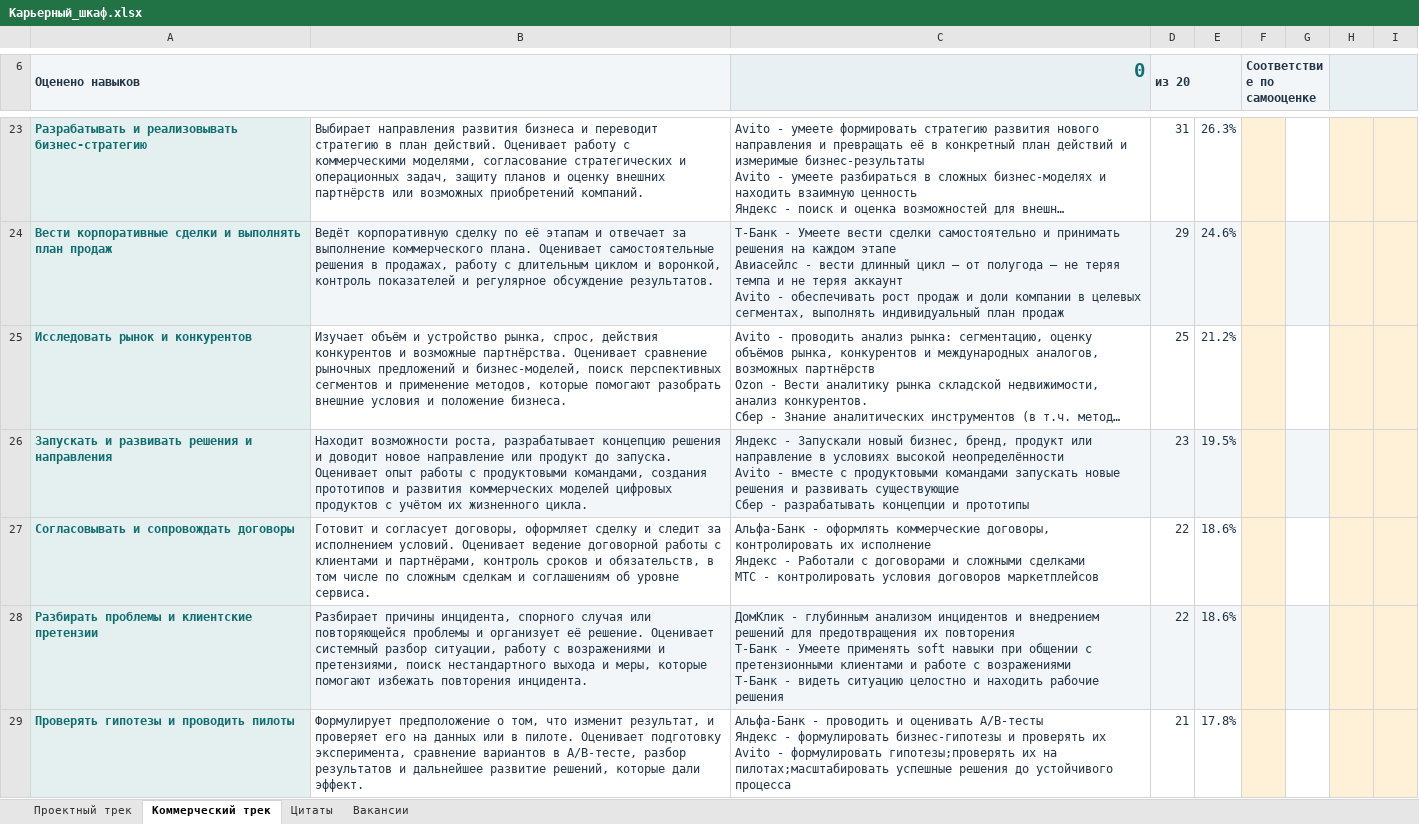
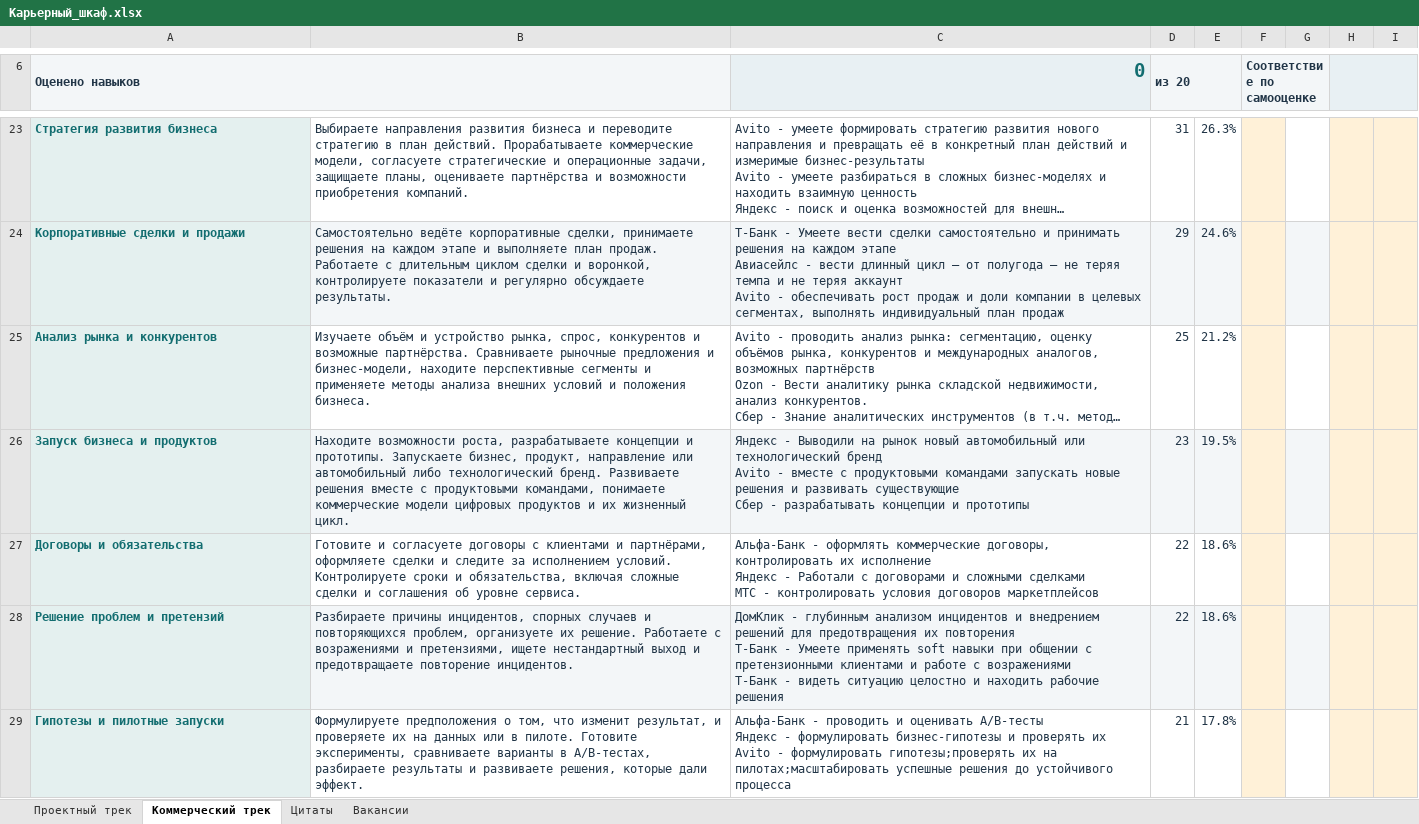
Before and after one commit to Zadnessa/prodradar, an Excel workbook: .github/career_closet_v2/Карьерный_шкаф.xlsx, sheet Коммерческий трек, drawn as a sheet; only a part is shown, gaps mark what is left out; long unchanged cells end in …; values as stored, in another font and other column widths than the file's, no borders; charts and pictures and table styles not drawn; ↵ is a line break in a cell; the diff covers the shown part only; the diff names each change by its address in the sheet, - before the commit and + after, or states it on an @@ line.

```diff
--- a/.github/career_closet_v2/Карьерный_шкаф.xlsx (sheet Коммерческий трек)
+++ b/.github/career_closet_v2/Карьерный_шкаф.xlsx (sheet Коммерческий трек)
-A23 (Оценено навыков): Разрабатывать и реализовывать бизнес-стратегию
+A23 (Оценено навыков): Стратегия развития бизнеса
-B23: Выбирает направления развития бизнеса и переводит стратегию в план действий. Оценивает работу с коммерческими моделями, согласование стратегических и операционных задач, защиту планов и оценку внешних партнёрств или возможных приобретений компаний.
+B23: Выбираете направления развития бизнеса и переводите стратегию в план действий. Прорабатываете коммерческие модели, согласуете стратегические и операционные задачи, защищаете планы, оцениваете партнёрства и возможности приобретения компаний.
-A24 (Оценено навыков): Вести корпоративные сделки и выполнять план продаж
+A24 (Оценено навыков): Корпоративные сделки и продажи
-B24: Ведёт корпоративную сделку по её этапам и отвечает за выполнение коммерческого плана. Оценивает самостоятельные решения в продажах, работу с длительным циклом и воронкой, контроль показателей и регулярное обсуждение результатов.
+B24: Самостоятельно ведёте корпоративные сделки, принимаете решения на каждом этапе и выполняете план продаж. Работаете с длительным циклом сделки и воронкой, контролируете показатели и регулярно обсуждаете результаты.
-A25 (Оценено навыков): Исследовать рынок и конкурентов
+A25 (Оценено навыков): Анализ рынка и конкурентов
-B25: Изучает объём и устройство рынка, спрос, действия конкурентов и возможные партнёрства. Оценивает сравнение рыночных предложений и бизнес-моделей, поиск перспективных сегментов и применение методов, которые помогают разобрать внешние условия и положение бизнеса.
+B25: Изучаете объём и устройство рынка, спрос, конкурентов и возможные партнёрства. Сравниваете рыночные предложения и бизнес-модели, находите перспективные сегменты и применяете методы анализа внешних условий и положения бизнеса.
-A26 (Оценено навыков): Запускать и развивать решения и направления
+A26 (Оценено навыков): Запуск бизнеса и продуктов
-B26: Находит возможности роста, разрабатывает концепцию решения и доводит новое направление или продукт до запуска. Оценивает опыт работы с продуктовыми командами, создания прототипов и развития коммерческих моделей цифровых продуктов с учётом их жизненного цикла.
+B26: Находите возможности роста, разрабатываете концепции и прототипы. Запускаете бизнес, продукт, направление или автомобильный либо технологический бренд. Развиваете решения вместе с продуктовыми командами, понимаете коммерческие модели цифровых продуктов и их жизненный цикл.
-C26 (0): Яндекс - Запускали новый бизнес, бренд, продукт или направление в условиях высокой неопределённости ↵ Avito -…
+C26 (0): Яндекс - Выводили на рынок новый автомобильный или технологический бренд ↵ Avito -…
-A27 (Оценено навыков): Согласовывать и сопровождать договоры
+A27 (Оценено навыков): Договоры и обязательства
-B27: Готовит и согласует договоры, оформляет сделку и следит за исполнением условий. Оценивает ведение договорной работы с клиентами и партнёрами, контроль сроков и обязательств, в том числе по сложным сделкам и соглашениям об уровне…
+B27: Готовите и согласуете договоры с клиентами и партнёрами, оформляете сделки и следите за исполнением условий. Контролируете сроки и обязательства, включая сложные сделки и соглашения об уровне…
-A28 (Оценено навыков): Разбирать проблемы и клиентские претензии
+A28 (Оценено навыков): Решение проблем и претензий
-B28: Разбирает причины инцидента, спорного случая или повторяющейся проблемы и организует её решение. Оценивает системный разбор ситуации, работу с возражениями и претензиями, поиск нестандартного выхода и меры, которые помогают избежать повторения инцидента.
+B28: Разбираете причины инцидентов, спорных случаев и повторяющихся проблем, организуете их решение. Работаете с возражениями и претензиями, ищете нестандартный выход и предотвращаете повторение инцидентов.
-A29 (Оценено навыков): Проверять гипотезы и проводить пилоты
+A29 (Оценено навыков): Гипотезы и пилотные запуски
-B29: Формулирует предположение о том, что изменит результат, и проверяет его на данных или в пилоте. Оценивает подготовку эксперимента, сравнение вариантов в A/B-тесте, разбор результатов и дальнейшее развитие решений, которые дали…
+B29: Формулируете предположения о том, что изменит результат, и проверяете их на данных или в пилоте. Готовите эксперименты, сравниваете варианты в A/B-тестах, разбираете результаты и развиваете решения, которые дали…
```
Also changed, not shown: other rows of this sheet, sheet Цитаты, sheet Проектный трек, formulas that keep their value, hidden cells, 4 other files.
